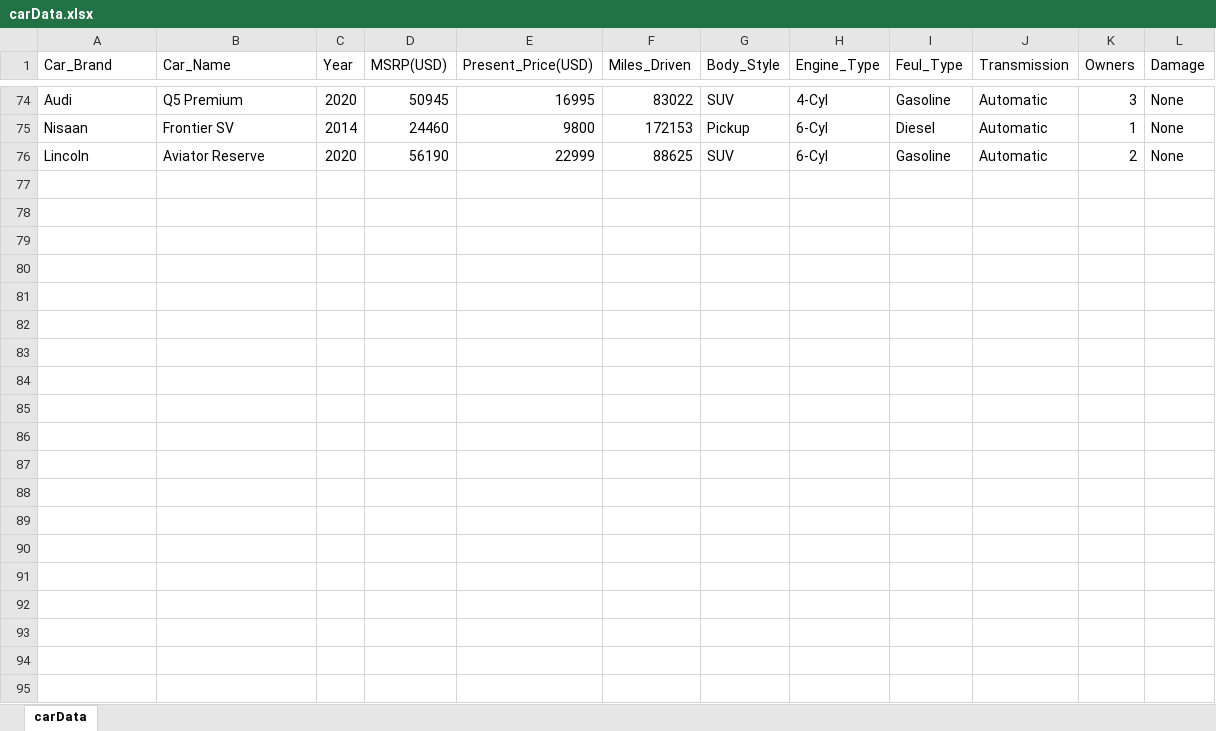
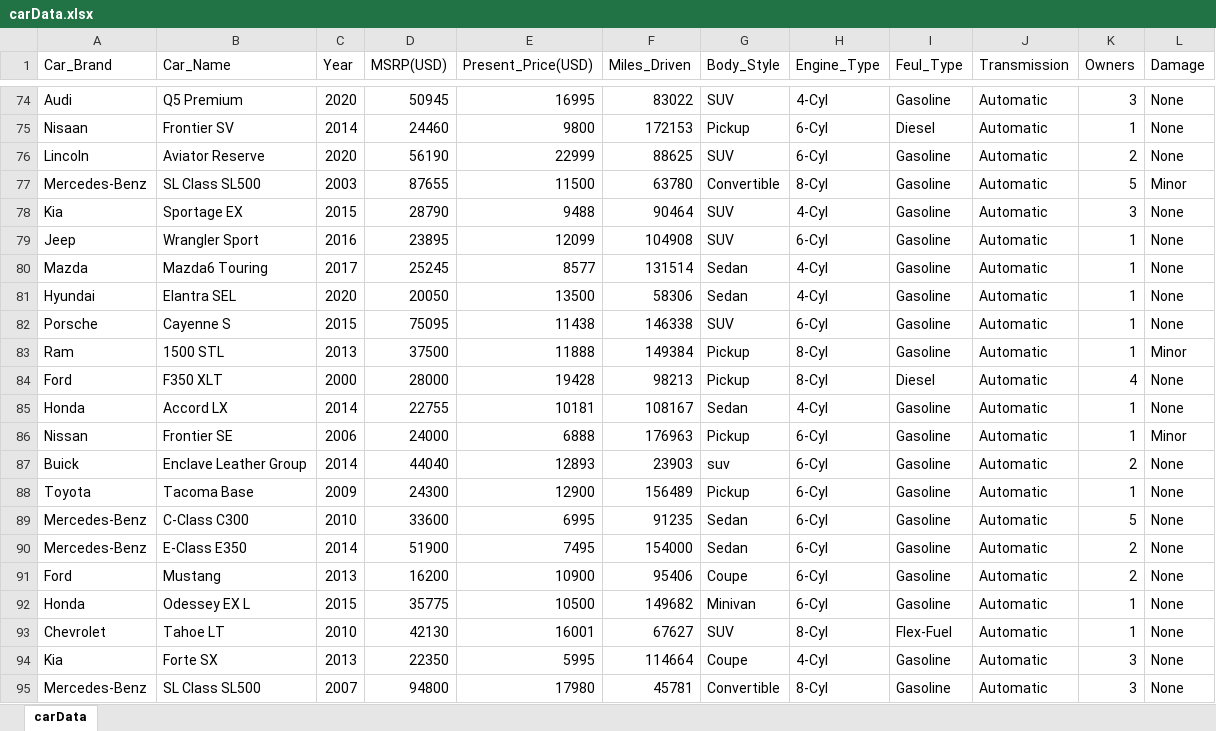
Before and after one commit to ArtificeJojo/CarPricePredictor, an Excel workbook: carData.xlsx, sheet carData, drawn as a sheet; only a part is shown, gaps mark what is left out; values as stored, in another font and other column widths than the file's, no borders; the diff covers the shown part only; the diff names each change by its address in the sheet, - before the commit and + after, or states it on an @@ line.

Commit message:
Data
Continued updating Data

```diff
--- a/carData.xlsx (sheet carData)
+++ b/carData.xlsx (sheet carData)
+row 77: Mercedes-Benz | SL Class SL500 | 2003 | 87655 | 11500 | 63780 | Convertible | 8-Cyl | Gasoline | Automatic | 5 | Minor
+row 78: Kia | Sportage EX | 2015 | 28790 | 9488 | 90464 | SUV | 4-Cyl | Gasoline | Automatic | 3 | None
+row 79: Jeep | Wrangler Sport | 2016 | 23895 | 12099 | 104908 | SUV | 6-Cyl | Gasoline | Automatic | 1 | None
+row 80: Mazda | Mazda6 Touring | 2017 | 25245 | 8577 | 131514 | Sedan | 4-Cyl | Gasoline | Automatic | 1 | None
+row 81: Hyundai | Elantra SEL | 2020 | 20050 | 13500 | 58306 | Sedan | 4-Cyl | Gasoline | Automatic | 1 | None
+row 82: Porsche | Cayenne S | 2015 | 75095 | 11438 | 146338 | SUV | 6-Cyl | Gasoline | Automatic | 1 | None
+row 83: Ram | 1500 STL | 2013 | 37500 | 11888 | 149384 | Pickup | 8-Cyl | Gasoline | Automatic | 1 | Minor
+row 84: Ford | F350 XLT | 2000 | 28000 | 19428 | 98213 | Pickup | 8-Cyl | Diesel | Automatic | 4 | None
+row 85: Honda | Accord LX | 2014 | 22755 | 10181 | 108167 | Sedan | 4-Cyl | Gasoline | Automatic | 1 | None
+row 86: Nissan | Frontier SE | 2006 | 24000 | 6888 | 176963 | Pickup | 6-Cyl | Gasoline | Automatic | 1 | Minor
+row 87: Buick | Enclave Leather Group | 2014 | 44040 | 12893 | 23903 | suv | 6-Cyl | Gasoline | Automatic | 2 | None
+row 88: Toyota | Tacoma Base | 2009 | 24300 | 12900 | 156489 | Pickup | 6-Cyl | Gasoline | Automatic | 1 | None
+row 89: Mercedes-Benz | C-Class C300 | 2010 | 33600 | 6995 | 91235 | Sedan | 6-Cyl | Gasoline | Automatic | 5 | None
+row 90: Mercedes-Benz | E-Class E350 | 2014 | 51900 | 7495 | 154000 | Sedan | 6-Cyl | Gasoline | Automatic | 2 | None
+row 91: Ford | Mustang | 2013 | 16200 | 10900 | 95406 | Coupe | 6-Cyl | Gasoline | Automatic | 2 | None
+row 92: Honda | Odessey EX L | 2015 | 35775 | 10500 | 149682 | Minivan | 6-Cyl | Gasoline | Automatic | 1 | None
+row 93: Chevrolet | Tahoe LT | 2010 | 42130 | 16001 | 67627 | SUV | 8-Cyl | Flex-Fuel | Automatic | 1 | None
+row 94: Kia | Forte SX | 2013 | 22350 | 5995 | 114664 | Coupe | 4-Cyl | Gasoline | Automatic | 3 | None
+row 95: Mercedes-Benz | SL Class SL500 | 2007 | 94800 | 17980 | 45781 | Convertible | 8-Cyl | Gasoline | Automatic | 3 | None
```
Also changed, not shown: 3 added rows elsewhere in this sheet.
